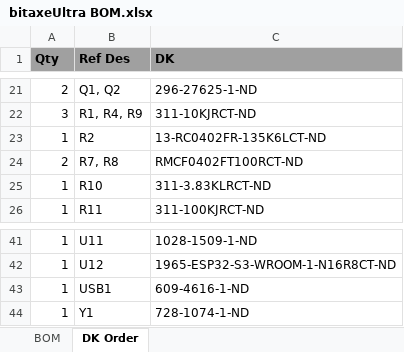
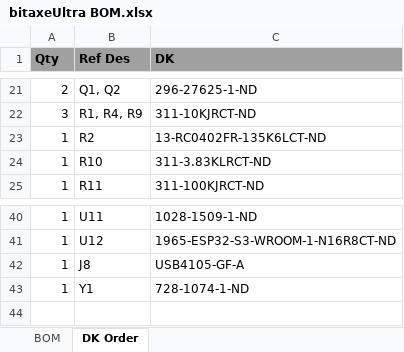
Before and after one commit to skot/bitaxe, an Excel workbook: Manufacturing Files/bitaxeUltra BOM.xlsx, sheet DK Order, drawn as a sheet; only a part is shown, gaps mark what is left out; values as stored, in another font and other column widths than the file's, no borders; charts and pictures not drawn; removed rows and columns are numbered as before the commit, all else as after; the diff names each change by its address in the sheet, - before the commit and + after, or states it on an @@ line.

```diff
--- a/Manufacturing Files/bitaxeUltra BOM.xlsx (sheet DK Order)
+++ b/Manufacturing Files/bitaxeUltra BOM.xlsx (sheet DK Order)
-row 24: 2 | R7, R8 | RMCF0402FT100RCT-ND
-row 43: 1 | USB1 | 609-4616-1-ND
+row 42: 1 | J8 | USB4105-GF-A
```
Also changed, not shown: sheet BOM, charts or pictures, 20 other files.
